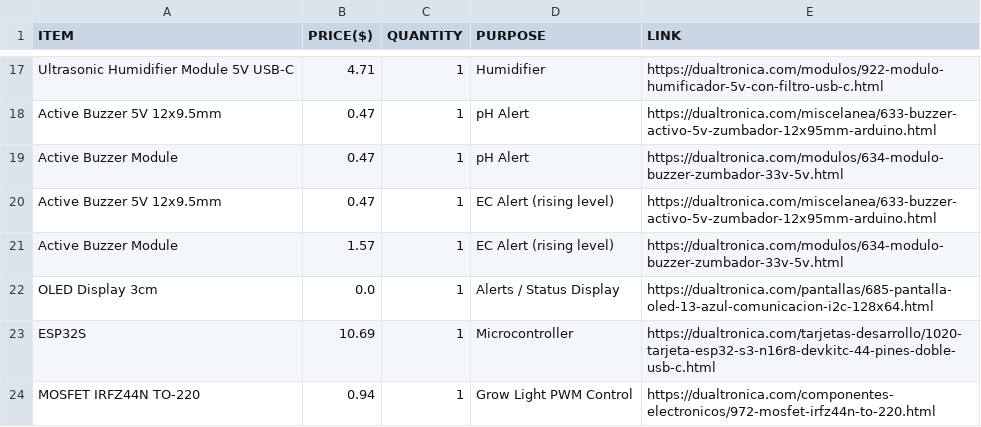
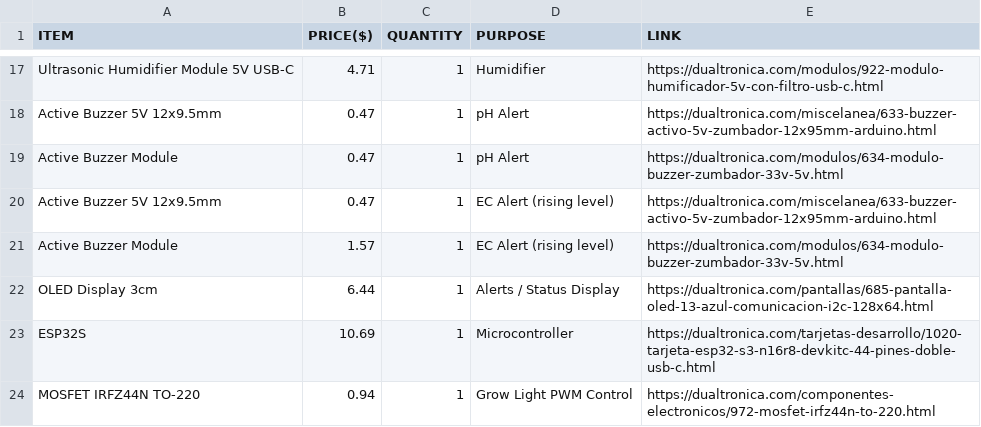
Before and after one commit to Eau-ship-it/TomaCare, a CSV file: General Docs/BOM.csv, drawn as a sheet; only a part is shown, gaps mark what is left out.

Commit message:
Update price for OLED Display in BOM.csv

```diff
--- a/General Docs/BOM.csv
+++ b/General Docs/BOM.csv
@@ -21,3 +21,3 @@ Active Buzzer 5V 12x9.5mm,0.47,1,EC Alert (rising level),https://dualtronica.com
 Active Buzzer Module,1.57,1,EC Alert (rising level),https://dualtronica.com/modulos/634-modulo-buzzer-zumbador-33v-5v.html
-OLED Display 3cm,0.0,1,Alerts / Status Display,https://dualtronica.com/pantallas/685-pantalla-oled-13-azul-comunicacion-i2c-128x64.html
+OLED Display 3cm,6.44,1,Alerts / Status Display,https://dualtronica.com/pantallas/685-pantalla-oled-13-azul-comunicacion-i2c-128x64.html
 ESP32S,10.69,1,Microcontroller,https://dualtronica.com/tarjetas-desarrollo/1020-tarjeta-esp32-s3-n16r8-devkitc-44-pines-doble-usb-c.html
```
